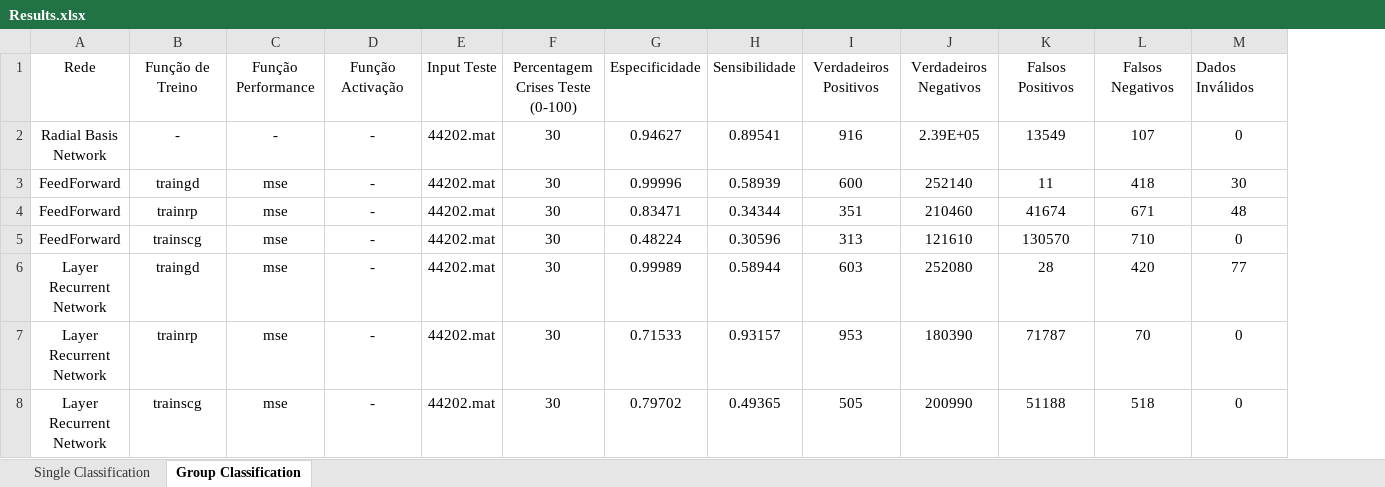
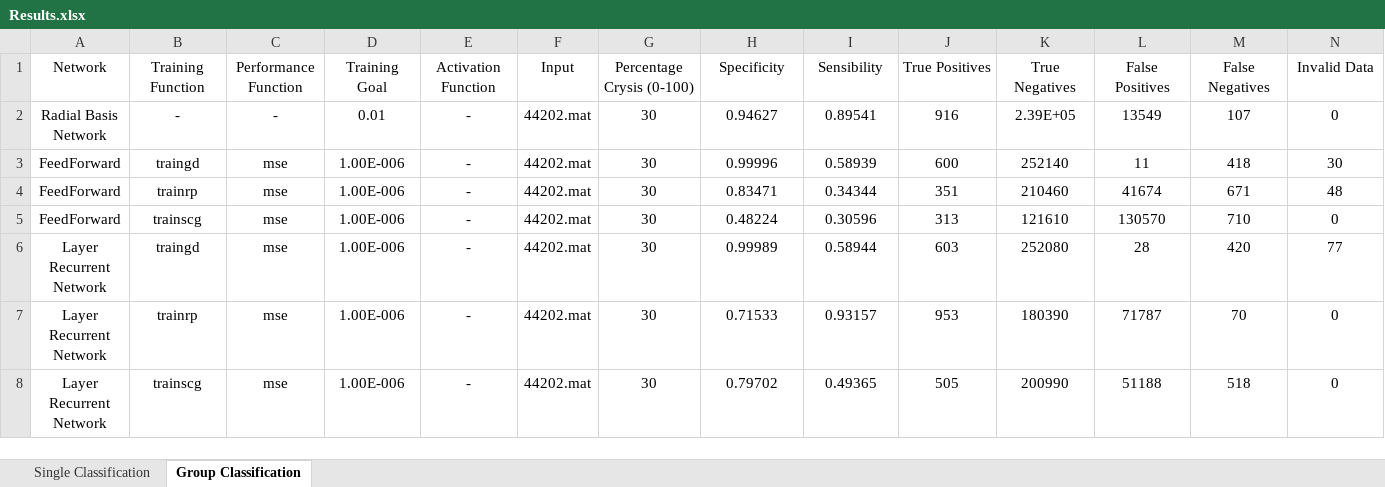
Before and after one commit to jpleitao/Aprendizagem-Computacional, an Excel workbook: TP3/Results.xlsx, sheet Group Classification, drawn as a sheet; only a part is shown; values as stored, in another font and other column widths than the file's, no borders; removed rows and columns are numbered as before the commit, all else as after; the diff names each change by its address in the sheet, - before the commit and + after, or states it on an @@ line.

Commit message:
Changed the result's file s that we can export it to pdf with all the collumns in one page. Added pdf file with the result's data, to include in the report

```diff
--- a/TP3/Results.xlsx (sheet Group Classification)
+++ b/TP3/Results.xlsx (sheet Group Classification)
+column D, rows 2-8: 0.01 | 1.00E-006 | 1.00E-006 | 1.00E-006 | 1.00E-006 | 1.00E-006 | 1.00E-006
-row 1: Rede | Função de Treino | Função Performance | Função Activação | Input Teste | Percentagem Crises Teste (0-100) | Especificidade | Sensibilidade | Verdadeiros Positivos | Verdadeiros Negativos | Falsos Positivos | Falsos Negativos | Dados Inválidos
+row 1: Network | Training Function | Performance Function | Training Goal | Activation Function | Input | Percentage Crysis (0-100) | Specificity | Sensibility | True Positives | True Negatives | False Positives | False Negatives | Invalid Data
```
Also changed, not shown: sheet Single Classification, 1 other file.
